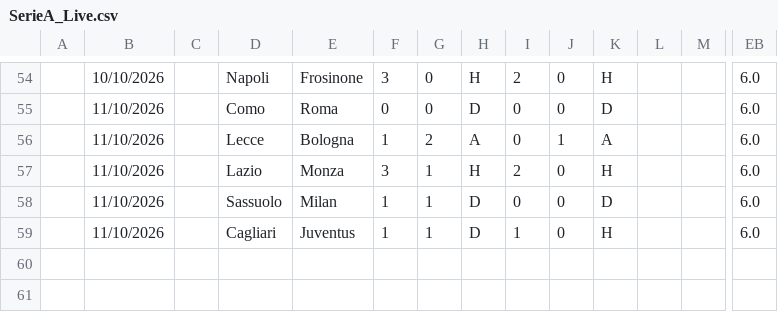
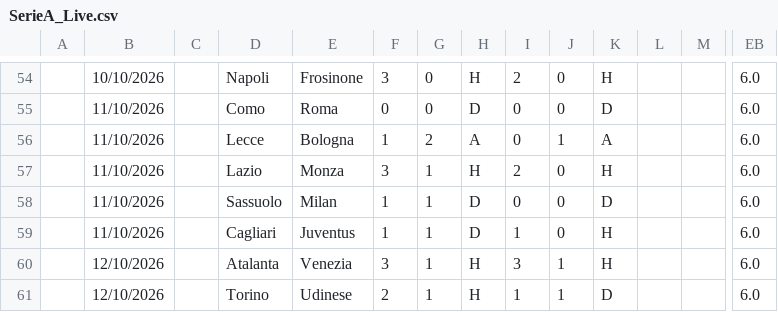
Before and after one commit to iFelice/SoccerMath2.0, a CSV file: SoccerMath/database/SerieA_Live.csv, drawn as a sheet; only a part is shown, gaps mark what is left out; rows hold the shown columns only; the diff names each change by its address in the sheet, - before the commit and + after, or states it on an @@ line.

```diff
--- a/SoccerMath/database/SerieA_Live.csv
+++ b/SoccerMath/database/SerieA_Live.csv
+row 60:  | 12/10/2026 |  | Atalanta | Venezia | 3 | 1 | H | 3 | 1 | H |  |  | 6.0
+row 61:  | 12/10/2026 |  | Torino | Udinese | 2 | 1 | H | 1 | 1 | D |  |  | 6.0
```
Also changed, not shown: SoccerMath/database/LaLiga_Live.csv, SoccerMath/database/Premier_Live.csv.
